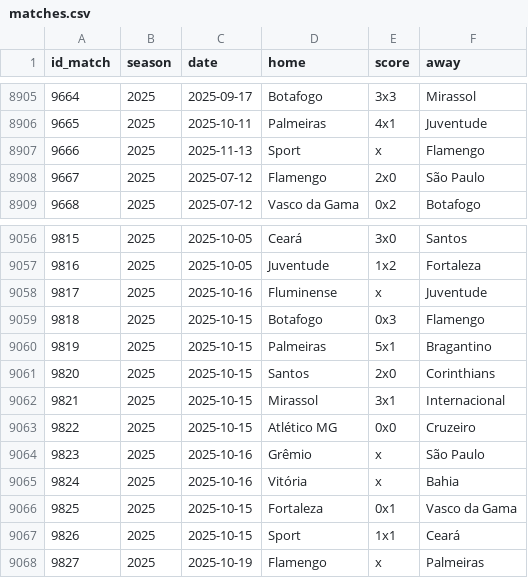
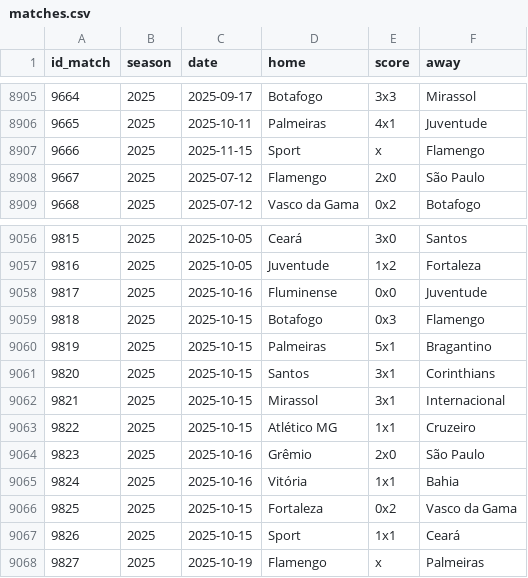
Before and after one commit to williamorim/brasileirao, a CSV file: data-raw/csv/matches.csv, drawn as a sheet; only a part is shown, gaps mark what is left out.

```diff
--- a/data-raw/csv/matches.csv
+++ b/data-raw/csv/matches.csv
@@ -8906,3 +8906,3 @@ id_match,season,date,home,score,away
 9665,2025,2025-10-11,Palmeiras,4x1,Juventude
-9666,2025,2025-11-13,Sport,x,Flamengo
+9666,2025,2025-11-15,Sport,x,Flamengo
 9667,2025,2025-07-12,Flamengo,2x0,São Paulo
@@ -9057,11 +9057,11 @@ id_match,season,date,home,score,away
 9816,2025,2025-10-05,Juventude,1x2,Fortaleza
-9817,2025,2025-10-16,Fluminense,x,Juventude
+9817,2025,2025-10-16,Fluminense,0x0,Juventude
 9818,2025,2025-10-15,Botafogo,0x3,Flamengo
 9819,2025,2025-10-15,Palmeiras,5x1,Bragantino
-9820,2025,2025-10-15,Santos,2x0,Corinthians
+9820,2025,2025-10-15,Santos,3x1,Corinthians
 9821,2025,2025-10-15,Mirassol,3x1,Internacional
-9822,2025,2025-10-15,Atlético MG,0x0,Cruzeiro
-9823,2025,2025-10-16,Grêmio,x,São Paulo
-9824,2025,2025-10-16,Vitória,x,Bahia
-9825,2025,2025-10-15,Fortaleza,0x1,Vasco da Gama
+9822,2025,2025-10-15,Atlético MG,1x1,Cruzeiro
+9823,2025,2025-10-16,Grêmio,2x0,São Paulo
+9824,2025,2025-10-16,Vitória,1x1,Bahia
+9825,2025,2025-10-15,Fortaleza,0x2,Vasco da Gama
 9826,2025,2025-10-15,Sport,1x1,Ceará
```
Also changed, not shown: 1 other file.
